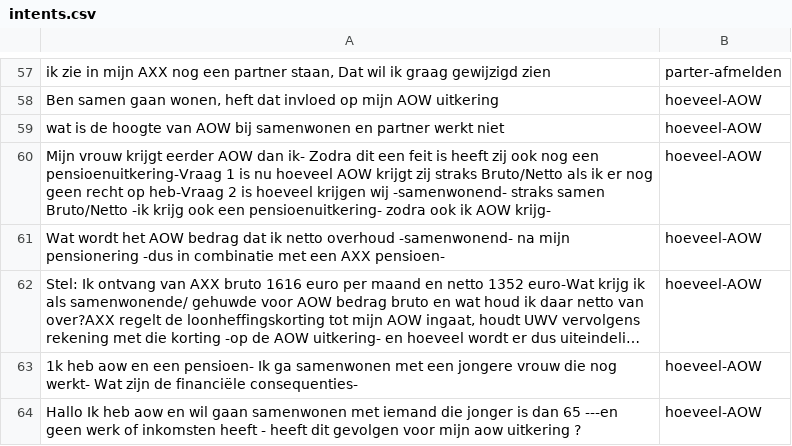
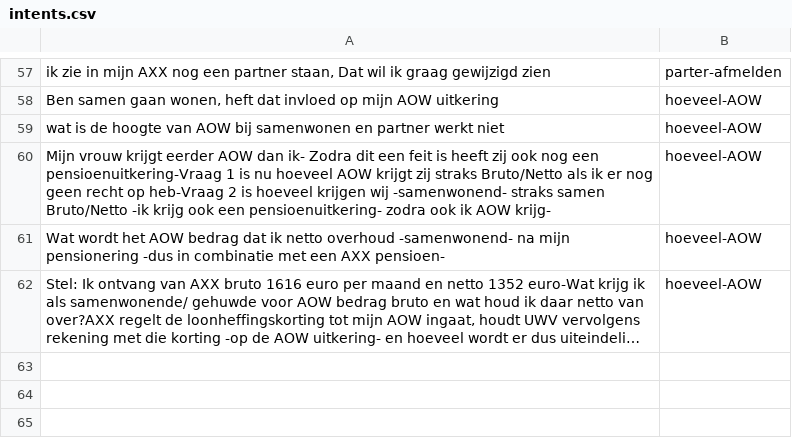
Before and after one commit to irpk/conversation-starter, a CSV file: training/intents.csv, drawn as a sheet; only a part is shown, gaps mark what is left out; long unchanged cells end in …; the diff names each change by its address in the sheet, - before the commit and + after, or states it on an @@ line.

Commit message:
Update intents.csv

```diff
--- a/training/intents.csv
+++ b/training/intents.csv
-row 63: 1k heb aow en een pensioen- Ik ga samenwonen met een jongere vrouw die nog werkt- Wat zijn de financiële consequenties- | hoeveel-AOW
-row 64: Hallo Ik heb aow en wil gaan samenwonen met iemand die jonger is dan 65 ---en geen werk of inkomsten heeft - heeft dit gevolgen voor mijn aow uitkering ? | hoeveel-AOW
```
